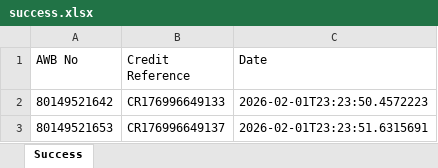
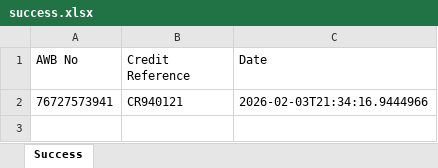
Before and after one commit to ypandey9/bluedart-shipping-app, an Excel workbook: backend/shipping/data/success.xlsx, sheet Success, drawn as a sheet; values as stored, in another font and other column widths than the file's, no borders; removed rows and columns are numbered as before the commit, all else as after; the diff names each change by its address in the sheet, - before the commit and + after, or states it on an @@ line.

Commit message:
Added bulk import dim sheet

```diff
--- a/backend/shipping/data/success.xlsx (sheet Success)
+++ b/backend/shipping/data/success.xlsx (sheet Success)
-row 2: 80149521642 | CR176996649133 | 2026-02-01T23:23:50.4572223
-row 3: 80149521653 | CR176996649137 | 2026-02-01T23:23:51.6315691
+row 2: 76727573941 | CR940121 | 2026-02-03T21:34:16.9444966
```
Also changed, not shown: backend/shipping/data/failure.xlsx, 4 other files.
